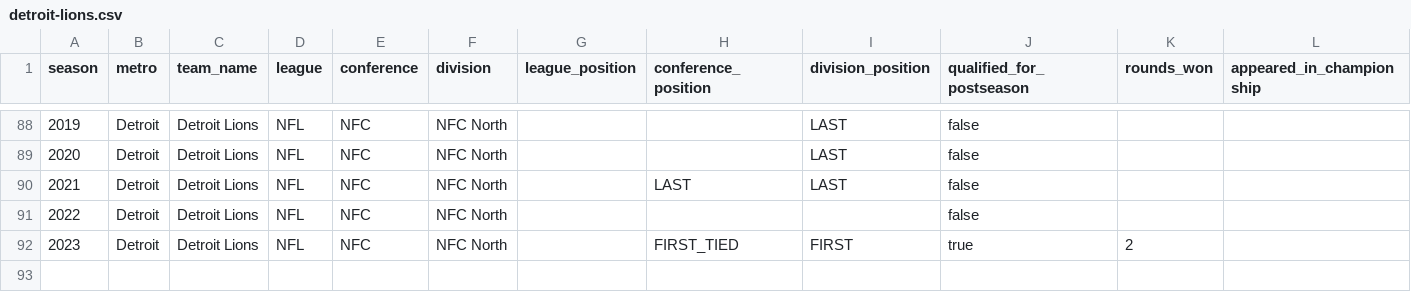
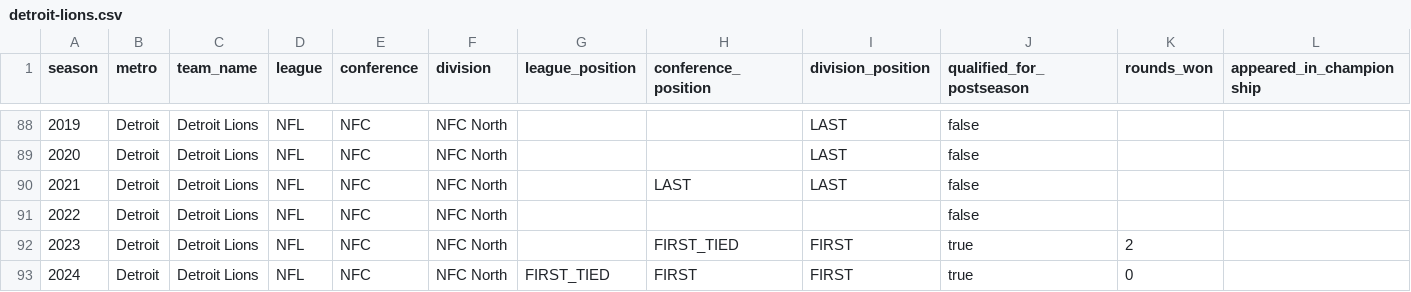
Before and after one commit to mabersold/maximum-futility, a CSV file: src/main/resources/data/football/seasons/detroit-lions.csv, drawn as a sheet; only a part is shown, gaps mark what is left out; rows hold the shown columns only; the diff names each change by its address in the sheet, - before the commit and + after, or states it on an @@ line.

```diff
--- a/src/main/resources/data/football/seasons/detroit-lions.csv
+++ b/src/main/resources/data/football/seasons/detroit-lions.csv
+row 93: 2024 | Detroit | Detroit Lions | NFL | NFC | NFC North | FIRST_TIED | FIRST | FIRST | true | 0
```
Also changed, not shown: src/main/resources/data/football/seasons/cleveland-browns.csv, src/main/resources/data/football/seasons/kansas-city-chiefs.csv, 31 other files.
